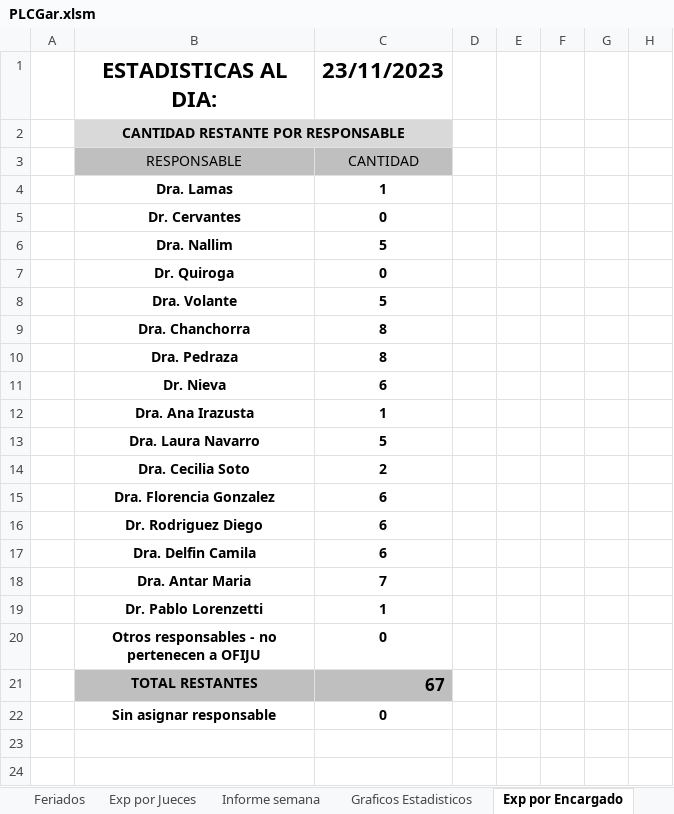
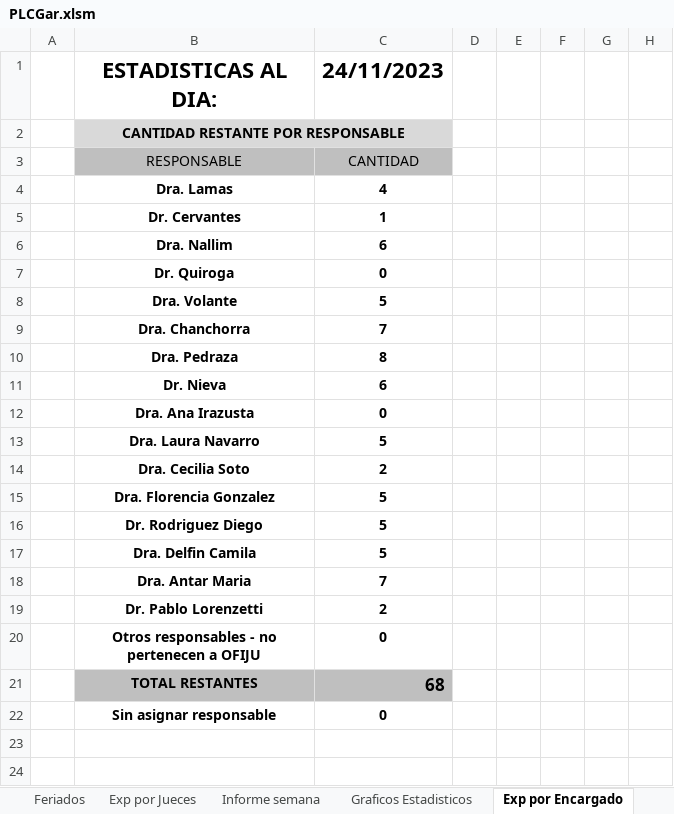
Before and after one commit to Ahira2110/planilla_excel, an Excel workbook: PLCGar.xlsm, sheet Exp por Encargado, drawn as a sheet; only a part is shown; values as stored, in another font and other column widths than the file's, no borders; removed rows and columns are numbered as before the commit, all else as after; the diff covers the shown part only; the diff names each change by its address in the sheet, - before the commit and + after, or states it on an @@ line.

```diff
--- a/PLCGar.xlsm (sheet Exp por Encargado)
+++ b/PLCGar.xlsm (sheet Exp por Encargado)
-C1: 23/11/2023
+C1: 24/11/2023
+row 4:  | Dra. Lamas | 4
-B5: Dra. Lamas
+B5: Dr. Cervantes
-row 5:  | Dr. Cervantes | 0
-C6: 5
+C6: 6
-C9: 8
+C9: 7
-C12: 1
+C12: 0
-C15:C17: 6
+C15:C17: 5
-C19: 1
+C19: 2
-C21: 67
+C21: 68
```
Also changed, not shown: 11 edited cells elsewhere in this sheet, sheet EXPEDIENTES, sheet Informe Disponibilidad, sheet Exp por Jueces, sheet Graficos Estadisticos, sheet Informe semana, sheet Exp por Encargado - Alvaro, 2 more sheets, formulas that keep their value, hidden cells, charts or pictures, PLCAcuGral.xlsm, PLCJui.xlsm.
